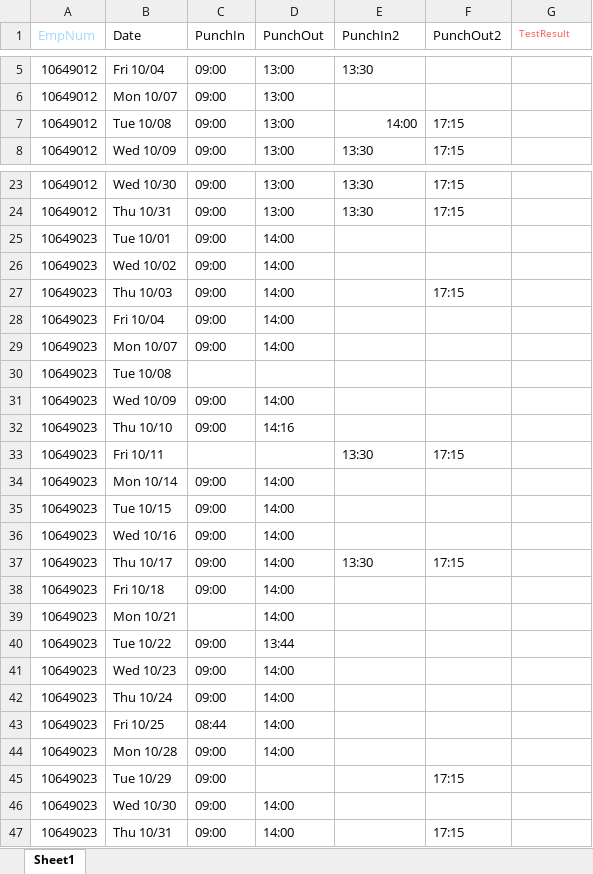
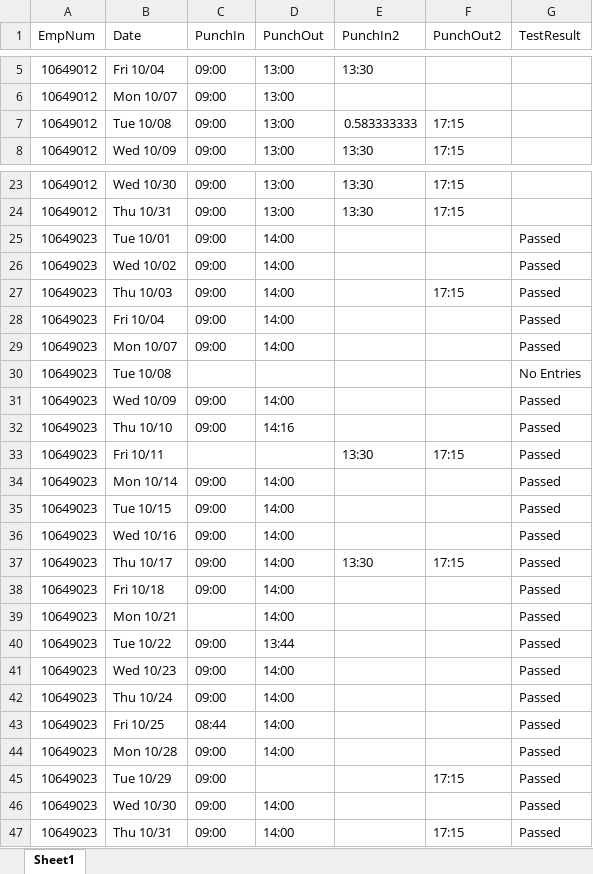
Before and after one commit to VasanthEzhilkumar/WFM, an Excel workbook: Data/TimecardPunch_Amy2.xlsx, sheet Sheet1, drawn as a sheet; only a part is shown, gaps mark what is left out; values as stored, in another font and other column widths than the file's, no borders; conditional formats not drawn; the diff names each change by its address in the sheet, - before the commit and + after, or states it on an @@ line.

Commit message:
updated code for PunchIn and PunchOut as well as excel write

```diff
--- a/Data/TimecardPunch_Amy2.xlsx (sheet Sheet1)
+++ b/Data/TimecardPunch_Amy2.xlsx (sheet Sheet1)
-A1 text colour: #9CDCFE
+A1 text colour: black
-G1 text colour: #F85149
+G1 text colour: black, text size: larger
-E7 (PunchIn2): 14:00
+E7 (PunchIn2): 0.583333333
-G25:G29 (TestResult): (empty)
+G25:G29 (TestResult): Passed
-G30 (TestResult): (empty)
+G30 (TestResult): No Entries
-G31:G47 (TestResult): (empty)
+G31:G47 (TestResult): Passed
```
Also changed, not shown: 7 other files.
